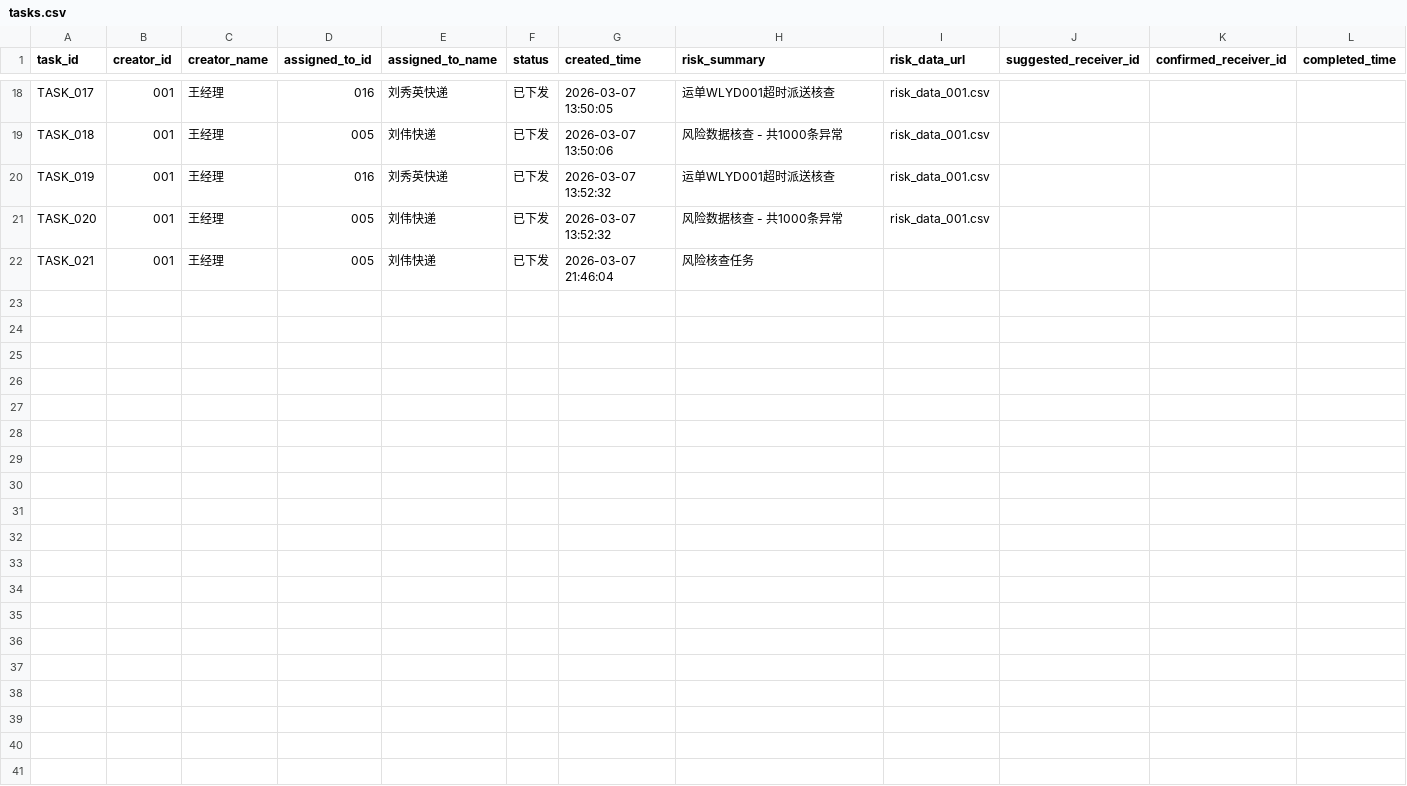
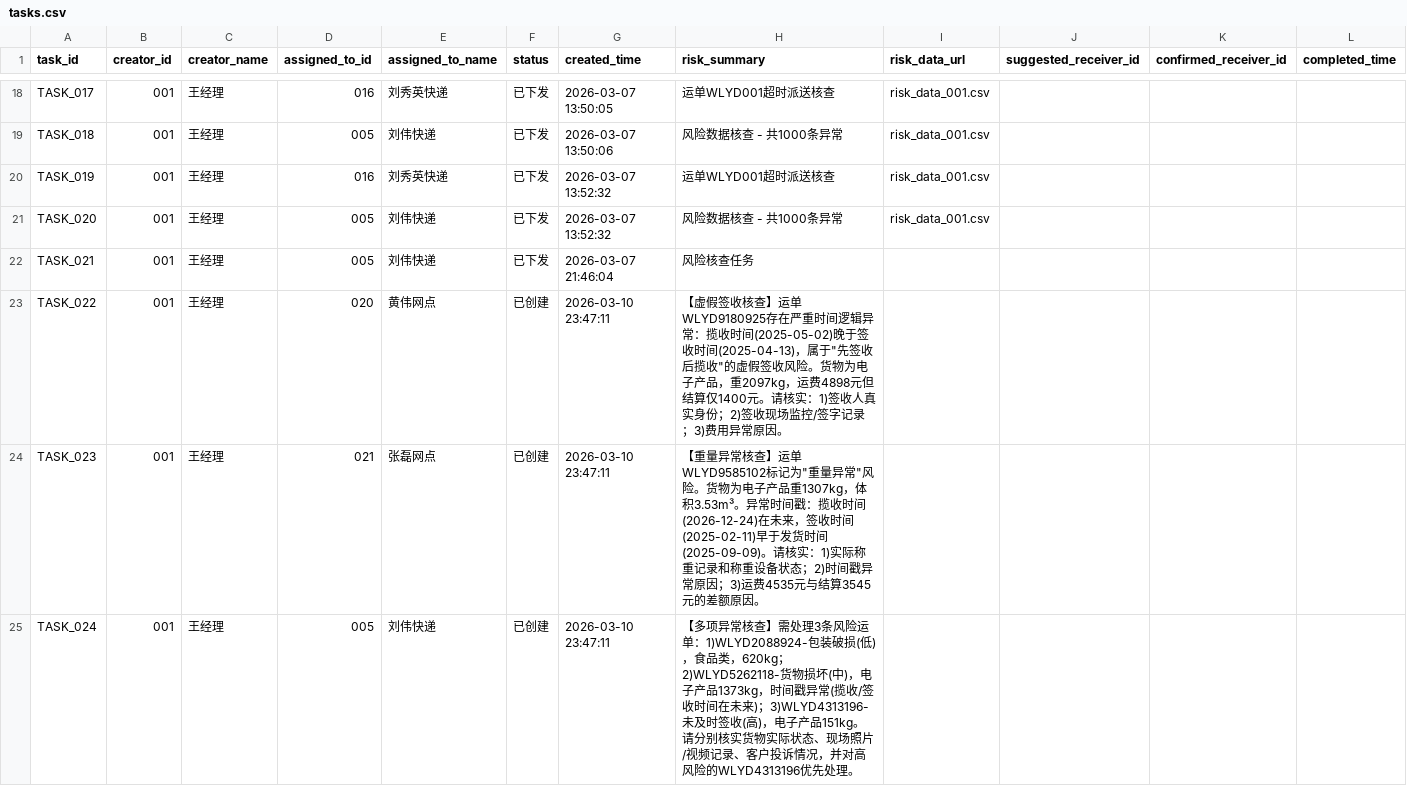
Before and after one commit to charrychen1024/DJAgent, a CSV file: data/tasks.csv, drawn as a sheet; only a part is shown, gaps mark what is left out; the diff names each change by its address in the sheet, - before the commit and + after, or states it on an @@ line.

```diff
--- a/data/tasks.csv
+++ b/data/tasks.csv
+row 23: TASK_022 | 001 | 王经理 | 020 | 黄伟网点 | 已创建 | 2026-03-10 23:47:11 | 【虚假签收核查】运单WLYD9180925存在严重时间逻辑异常：揽收时间(2025-05-02)晚于签收时间(2025-04-13)，属于"先签收后揽收"的虚假签收风险。货物为电子产品，重2097kg，运费4898元但结算仅1400元。请核实：1)签收人真实身份；2)签收现场监控/签字记录；3)费用异常原因。
+row 24: TASK_023 | 001 | 王经理 | 021 | 张磊网点 | 已创建 | 2026-03-10 23:47:11 | 【重量异常核查】运单WLYD9585102标记为"重量异常"风险。货物为电子产品重1307kg，体积3.53m³。异常时间戳：揽收时间(2026-12-24)在未来，签收时间(2025-02-11)早于发货时间(2025-09-09)。请核实：1)实际称重记录和称重设备状态；2)时间戳异常原因；3)运费4535元与结算3545元的差额原因。
+row 25: TASK_024 | 001 | 王经理 | 005 | 刘伟快递 | 已创建 | 2026-03-10 23:47:11 | 【多项异常核查】需处理3条风险运单：1)WLYD2088924-包装破损(低)，食品类，620kg；2)WLYD5262118-货物损坏(中)，电子产品1373kg，时间戳异常(揽收/签收时间在未来)；3)WLYD4313196-未及时签收(高)，电子产品151kg。请分别核实货物实际状态、现场照片/视频记录、客户投诉情况，并对高风险的WLYD4313196优先处理。
```
Also changed, not shown: 4 other files.
